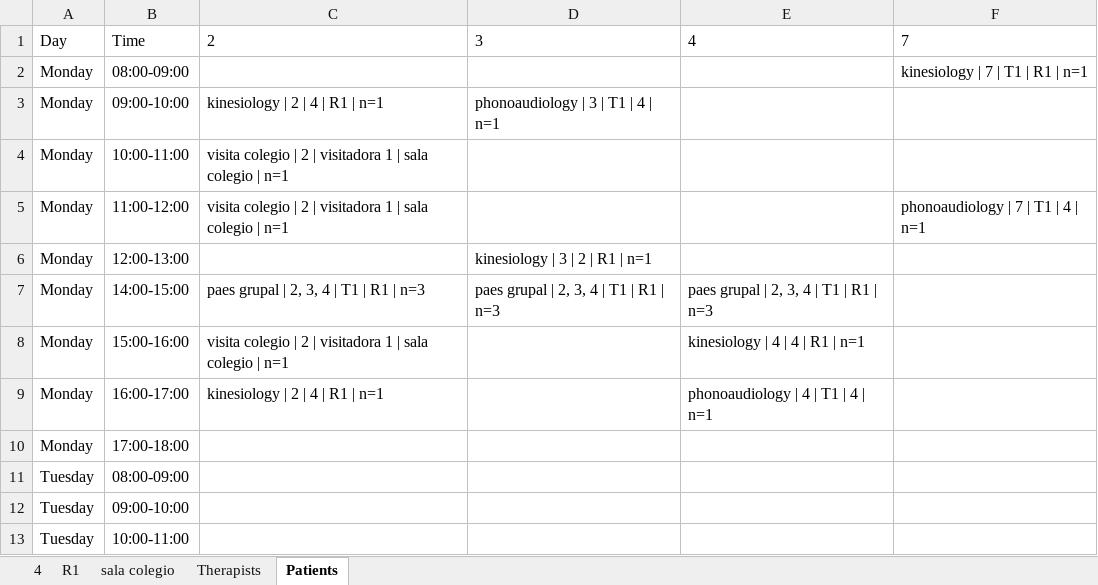
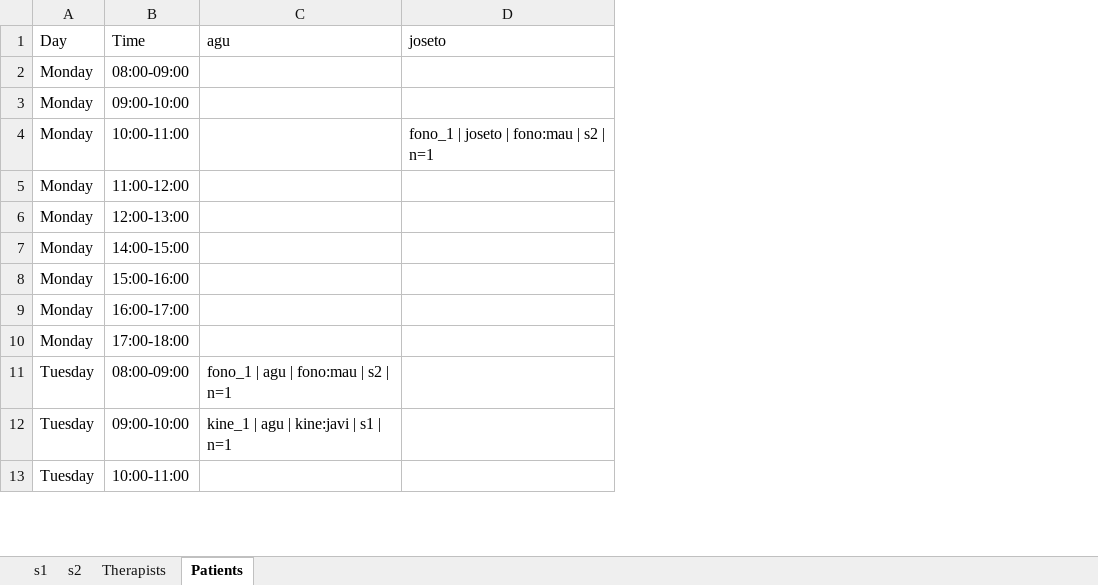
Before and after one commit to jmpena-aaisa/exceptionales-therapy-scheduler, an Excel workbook: output/schedule.xlsx, sheet Patients, drawn as a sheet; only a part is shown; values as stored, in another font and other column widths than the file's, no borders; removed rows and columns are numbered as before the commit, all else as after; the diff names each change by its address in the sheet, - before the commit and + after, or states it on an @@ line.

Commit message:
Refactor model to use therapies instead of specialties
Replaces specialty-based scheduling with therapy-based logic across API, data loader, and Excel writer. Updates data schemas, validation, and sample data to define therapies with required specialties and patient bounds, and adjusts patient, room, and session structures to reference therapies. Improves schedule output format and validation to match new therapy-centric model.

```diff
--- a/output/schedule.xlsx (sheet Patients)
+++ b/output/schedule.xlsx (sheet Patients)
-sheet tab: 4
+sheet tab: s1
-sheet tab: R1
+sheet tab: s2
-sheet tab: sala colegio
-column C (2), rows 3-9: kinesiology | 2 | 4 | R1 | n=1 | visita colegio | 2 | visitadora 1 | sala colegio | n=1 | visita colegio | 2 | visitadora 1 | sala colegio | n=1 |  | paes grupal | 2, 3, 4 | T1 | R1 | n=3 | visita colegio | 2 | visitadora 1 | sala colegio | n=1 | kinesiology | 2 | 4 | R1 | n=1
-column D (3), rows 3-7: phonoaudiology | 3 | T1 | 4 | n=1 |  |  | kinesiology | 3 | 2 | R1 | n=1 | paes grupal | 2, 3, 4 | T1 | R1 | n=3
-column E (4), rows 7-9: paes grupal | 2, 3, 4 | T1 | R1 | n=3 | kinesiology | 4 | 4 | R1 | n=1 | phonoaudiology | 4 | T1 | 4 | n=1
-column F (7), rows 2-5: kinesiology | 7 | T1 | R1 | n=1 |  |  | phonoaudiology | 7 | T1 | 4 | n=1
+column C (agu), rows 11-12: fono_1 | agu | fono:mau | s2 | n=1 | kine_1 | agu | kine:javi | s1 | n=1
+column D (joseto), row 4: fono_1 | joseto | fono:mau | s2 | n=1
```
Also changed, not shown: sheet Therapists, sheet s2, sheet s1, 14 other files.
